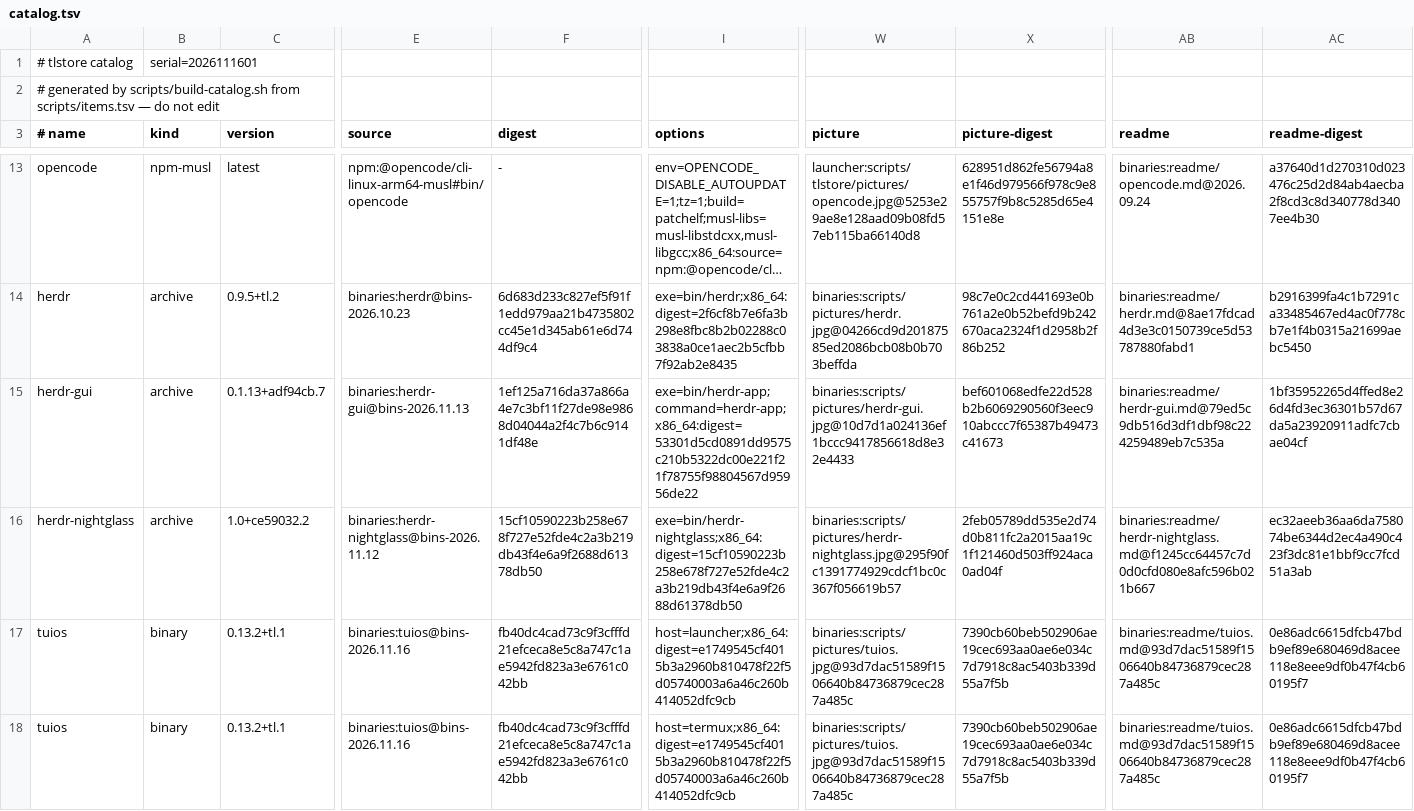
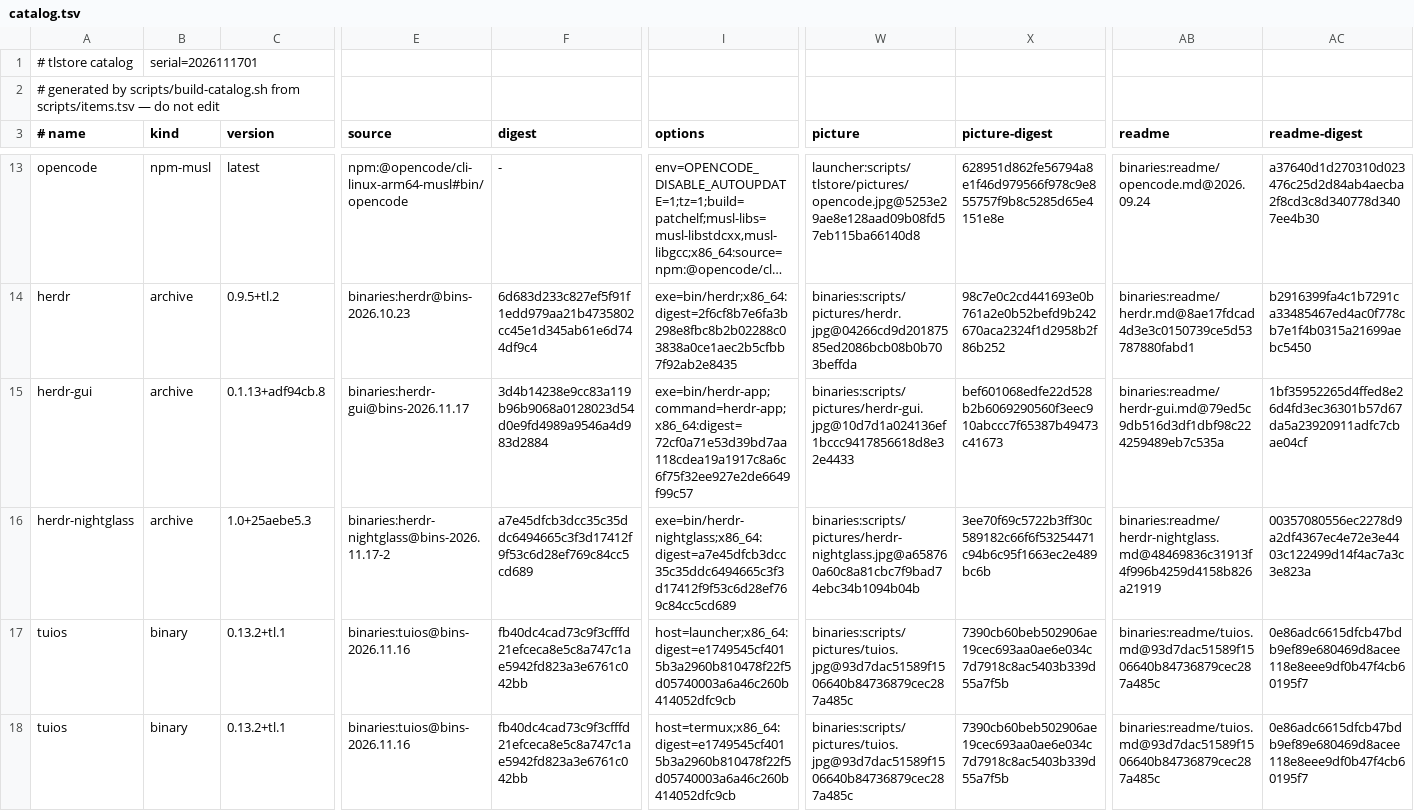
Before and after one commit to PickleHik3/tlstore, a TSV file: dist/catalog.tsv, drawn as a sheet; only a part is shown, gaps mark what is left out; long unchanged cells end in …; the diff names each change by its address in the sheet, - before the commit and + after, or states it on an @@ line.

```diff
--- a/dist/catalog.tsv
+++ b/dist/catalog.tsv
-B1 (kind): serial=2026111601
+B1 (kind): serial=2026111701
-C15 (version): 0.1.13+adf94cb.7
+C15 (version): 0.1.13+adf94cb.8
-E15 (source): binaries:herdr-gui@bins-2026.11.13
+E15 (source): binaries:herdr-gui@bins-2026.11.17
-F15 (digest): 1ef125a716da37a866a4e7c3bf11f27de98e9868d04044a2f4c7b6c9141df48e
+F15 (digest): 3d4b14238e9cc83a119b96b9068a0128023d54d0e9fd4989a9546a4d983d2884
-I15 (options): exe=bin/herdr-app;command=herdr-app;x86_64:digest=53301d5cd0891dd9575c210b5322dc00e221f21f78755f98804567d95956de22
+I15 (options): exe=bin/herdr-app;command=herdr-app;x86_64:digest=72cf0a71e53d39bd7aa118cdea19a1917c8a6c6f75f32ee927e2de6649f99c57
-C16 (version): 1.0+ce59032.2
+C16 (version): 1.0+25aebe5.3
-E16 (source): binaries:herdr-nightglass@bins-2026.11.12
+E16 (source): binaries:herdr-nightglass@bins-2026.11.17-2
-F16 (digest): 15cf10590223b258e678f727e52fde4c2a3b219db43f4e6a9f2688d61378db50
+F16 (digest): a7e45dfcb3dcc35c35ddc6494665c3f3d17412f9f53c6d28ef769c84cc5cd689
-I16 (options): exe=bin/herdr-nightglass;x86_64:digest=15cf10590223b258e678f727e52fde4c2a3b219db43f4e6a9f2688d61378db50
+I16 (options): exe=bin/herdr-nightglass;x86_64:digest=a7e45dfcb3dcc35c35ddc6494665c3f3d17412f9f53c6d28ef769c84cc5cd689
-W16 (picture): binaries:scripts/pictures/herdr-nightglass.jpg@295f90fc1391774929cdcf1bc0c367f056619b57
+W16 (picture): binaries:scripts/pictures/herdr-nightglass.jpg@a658760a60c8a81cbc7f9bad74ebc34b1094b04b
-X16 (picture-digest): 2feb05789dd535e2d74d0b811fc2a2015aa19c1f121460d503ff924aca0ad04f
+X16 (picture-digest): 3ee70f69c5722b3ff30c589182c66f6f53254471c94b6c95f1663ec2e489bc6b
-AB16 (readme): binaries:readme/herdr-nightglass.md@f1245cc64457c7d0d0cfd080e8afc596b021b667
+AB16 (readme): binaries:readme/herdr-nightglass.md@48469836c31913f4f996b4259d4158b826a21919
-AC16 (readme-digest): ec32aeeb36aa6da758074be6344d2ec4a490c423f3dc81e1bbf9cc7fcd51a3ab
+AC16 (readme-digest): 00357080556ec2278d9a2df4367ec4e72e3e4403c122499d14f4ac7a3c3e823a
```
Also changed, not shown: 2 other files.
